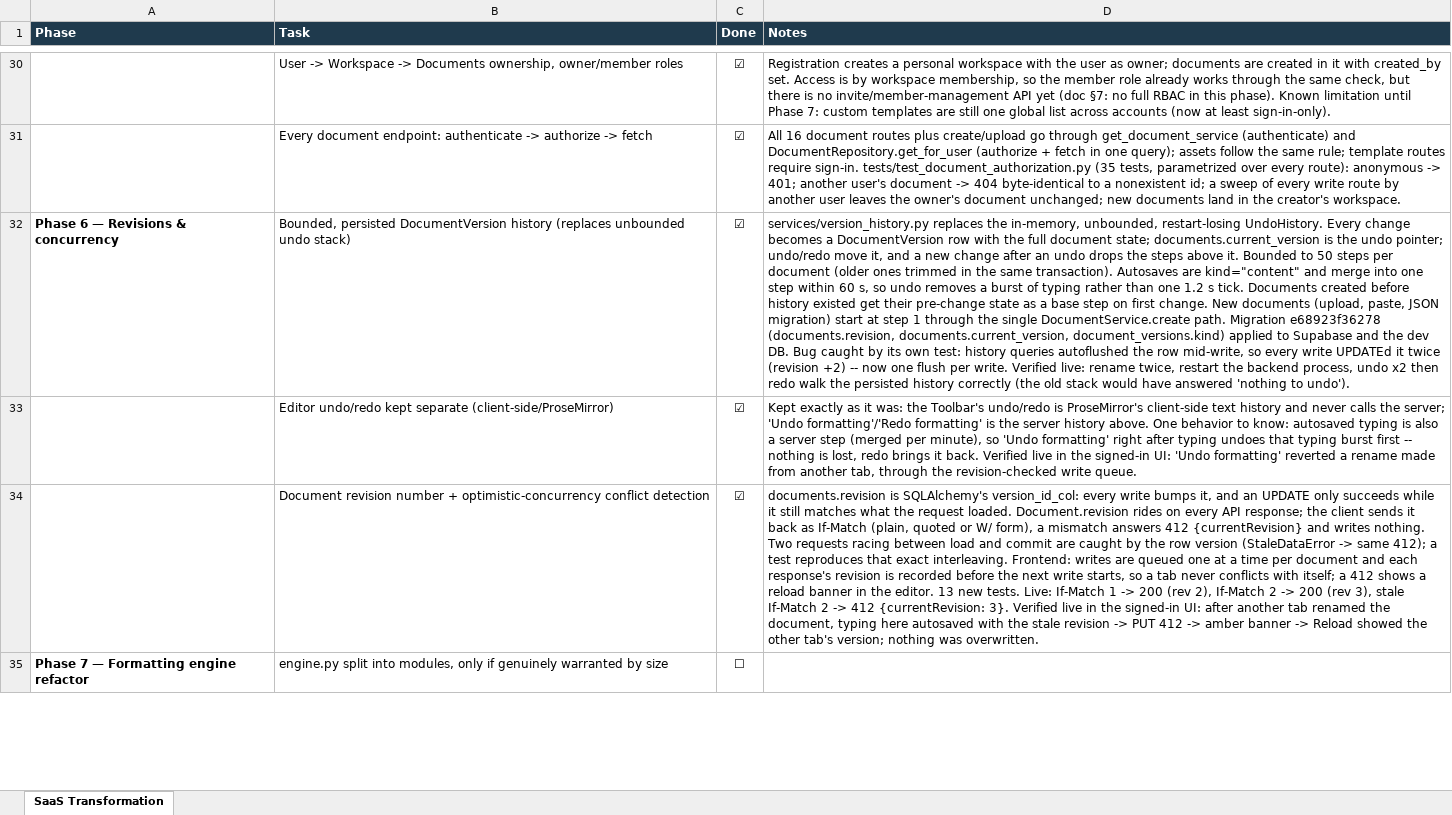
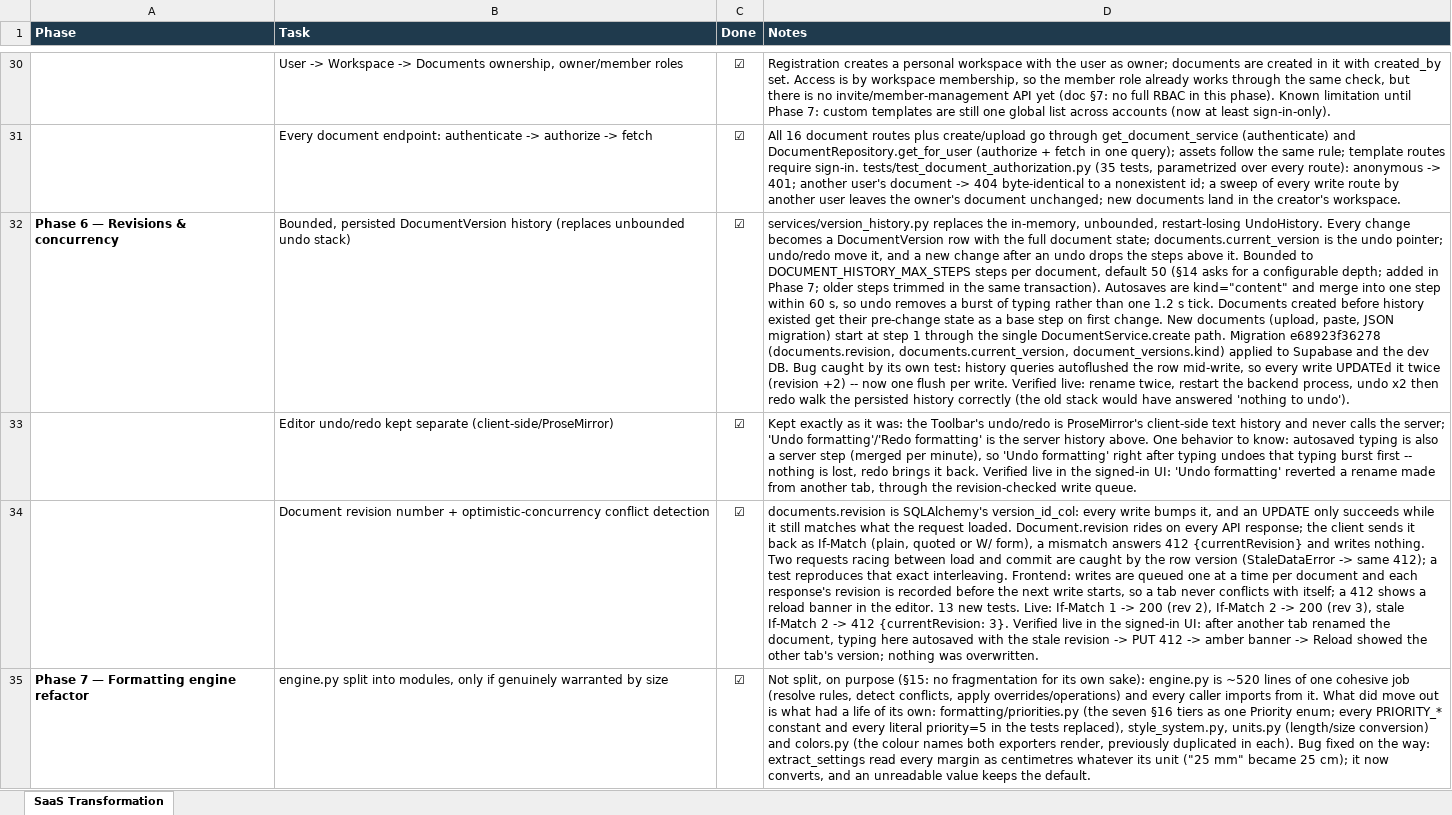
Before and after one commit to Drajeto07/claude, an Excel workbook: saas-transformation-tracker.xlsx, sheet SaaS Transformation, drawn as a sheet; only a part is shown, gaps mark what is left out; values as stored, in another font and other column widths than the file's, no borders; the diff covers the shown part only; the diff names each change by its address in the sheet, - before the commit and + after, or states it on an @@ line.

```diff
--- a/saas-transformation-tracker.xlsx (sheet SaaS Transformation)
+++ b/saas-transformation-tracker.xlsx (sheet SaaS Transformation)
-D32 (Notes): …Bounded to 50 steps per document (older ones trimmed in…
+D32 (Notes): …Bounded to DOCUMENT_HISTORY_MAX_STEPS steps per document, default 50 (§14 asks for a configurable depth; added in Phase 7; older steps trimmed in…
-C35 (Done): ☐
+C35 (Done): ☑
-D35 (Notes): (empty)
+D35 (Notes): Not split, on purpose (§15: no fragmentation for its own sake): engine.py is ~520 lines of one cohesive job (resolve rules, detect conflicts, apply overrides/operations) and every caller imports from it. What did move out is what had a life of its own: formatting/priorities.py (the seven §16 tiers as one Priority enum; every PRIORITY_* constant and every literal priority=5 in the tests replaced), style_system.py, units.py (length/size conversion) and colors.py (the colour names both exporters render, previously duplicated in each). Bug fixed on the way: extract_settings read every margin as centimetres whatever its unit ("25 mm" became 25 cm); it now converts, and an unreadable value keeps the default.
```
Also changed, not shown: 6 edited cells elsewhere in this sheet, 59 other files.
